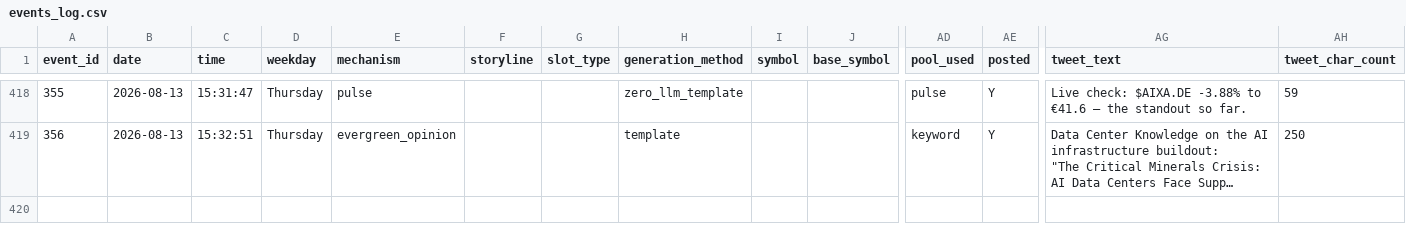
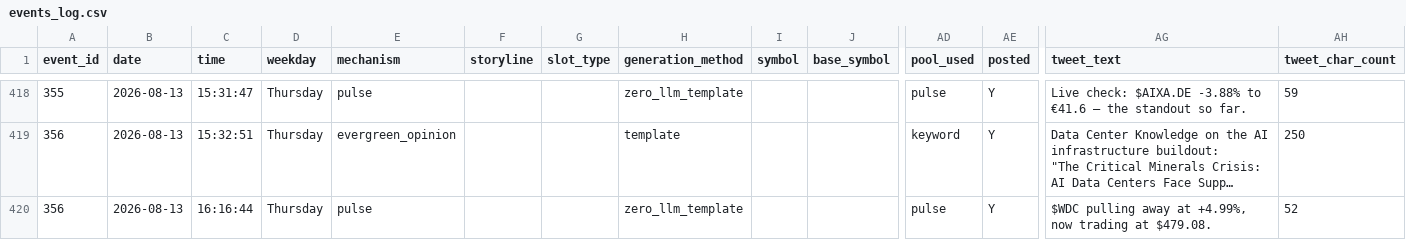
Before and after one commit to probablyproton/my_first_x_bot, a CSV file: events_log.csv, drawn as a sheet; only a part is shown, gaps mark what is left out; long unchanged cells end in …; rows hold the shown columns only; the diff names each change by its address in the sheet, - before the commit and + after, or states it on an @@ line.

```diff
--- a/events_log.csv
+++ b/events_log.csv
+row 420: 356 | 2026-08-13 | 16:16:44 | Thursday | pulse |  |  | zero_llm_template |  |  | pulse | Y | $WDC pulling away at +4.99%, now trading at $479.08. | 52
```
Also changed, not shown: 1 other file.
